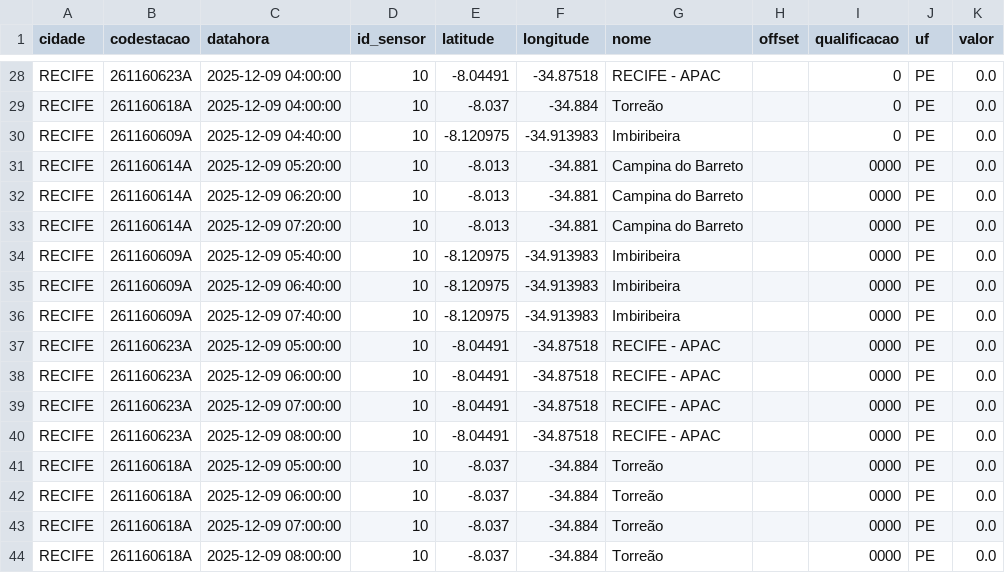
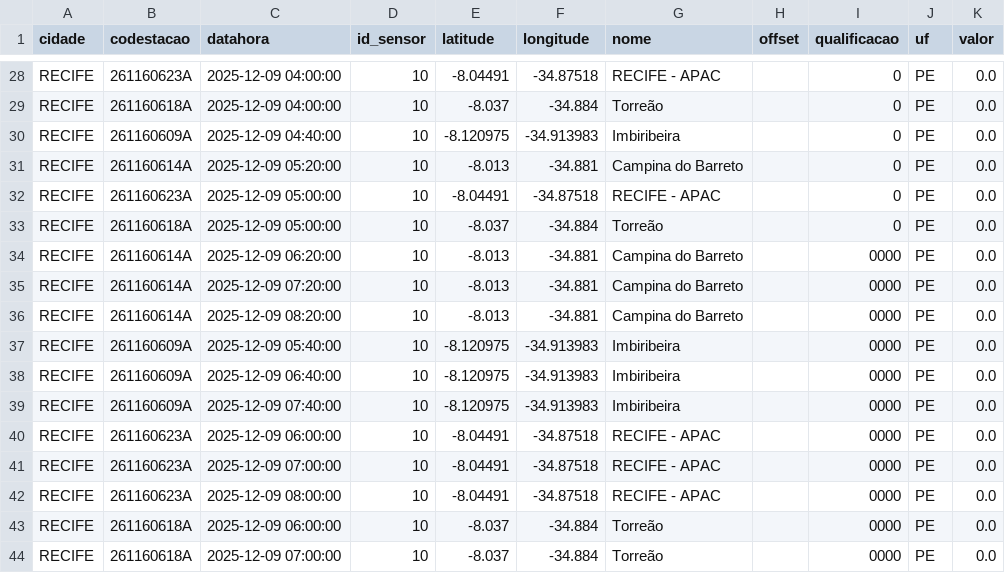
Before and after one commit to RafaellaB/Diagramas-de-risco-din-mico_01, a CSV file: chuva_recife_2025-12-09.csv, drawn as a sheet; only a part is shown, gaps mark what is left out; the shorter side is filled out with more unchanged rows.

```diff
--- a/chuva_recife_2025-12-09.csv
+++ b/chuva_recife_2025-12-09.csv
@@ -30,5 +30,8 @@ RECIFE,261160618A,2025-12-09 04:00:00,10,-8.037,-34.884,Torreão,,0,PE,0.0
 RECIFE,261160609A,2025-12-09 04:40:00,10,-8.120975,-34.913983,Imbiribeira,,0,PE,0.0
-RECIFE,261160614A,2025-12-09 05:20:00,10,-8.013,-34.881,Campina do Barreto,,0000,PE,0.0
+RECIFE,261160614A,2025-12-09 05:20:00,10,-8.013,-34.881,Campina do Barreto,,0,PE,0.0
+RECIFE,261160623A,2025-12-09 05:00:00,10,-8.04491,-34.87518,RECIFE - APAC,,0,PE,0.0
+RECIFE,261160618A,2025-12-09 05:00:00,10,-8.037,-34.884,Torreão,,0,PE,0.0
 RECIFE,261160614A,2025-12-09 06:20:00,10,-8.013,-34.881,Campina do Barreto,,0000,PE,0.0
 RECIFE,261160614A,2025-12-09 07:20:00,10,-8.013,-34.881,Campina do Barreto,,0000,PE,0.0
+RECIFE,261160614A,2025-12-09 08:20:00,10,-8.013,-34.881,Campina do Barreto,,0000,PE,0.0
 RECIFE,261160609A,2025-12-09 05:40:00,10,-8.120975,-34.913983,Imbiribeira,,0000,PE,0.0
@@ -36,3 +39,2 @@ RECIFE,261160609A,2025-12-09 06:40:00,10,-8.120975,-34.913983,Imbiribeira,,0000,
 RECIFE,261160609A,2025-12-09 07:40:00,10,-8.120975,-34.913983,Imbiribeira,,0000,PE,0.0
-RECIFE,261160623A,2025-12-09 05:00:00,10,-8.04491,-34.87518,RECIFE - APAC,,0000,PE,0.0
 RECIFE,261160623A,2025-12-09 06:00:00,10,-8.04491,-34.87518,RECIFE - APAC,,0000,PE,0.0
@@ -40,3 +42,2 @@ RECIFE,261160623A,2025-12-09 07:00:00,10,-8.04491,-34.87518,RECIFE - APAC,,0000,
 RECIFE,261160623A,2025-12-09 08:00:00,10,-8.04491,-34.87518,RECIFE - APAC,,0000,PE,0.0
-RECIFE,261160618A,2025-12-09 05:00:00,10,-8.037,-34.884,Torreão,,0000,PE,0.0
 RECIFE,261160618A,2025-12-09 06:00:00,10,-8.037,-34.884,Torreão,,0000,PE,0.0
```
